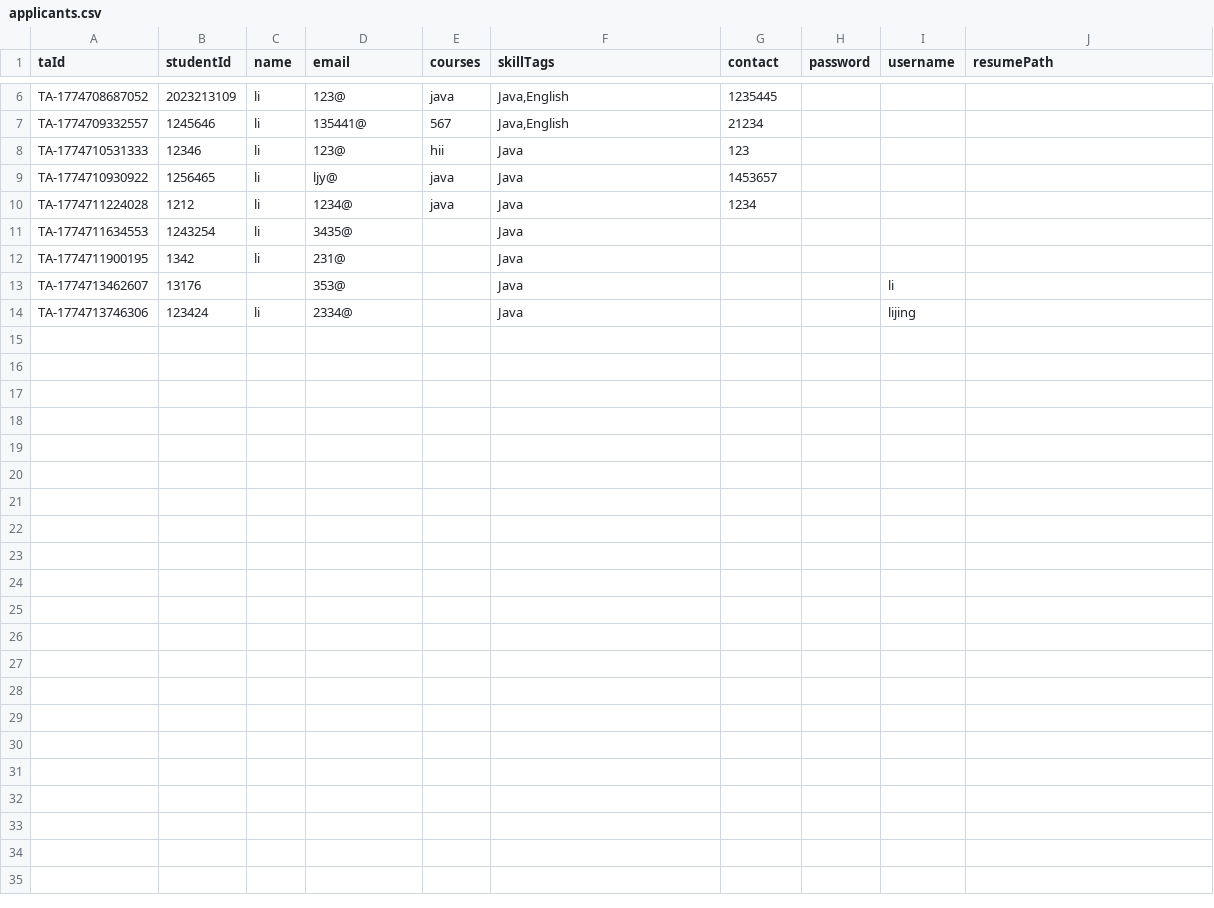
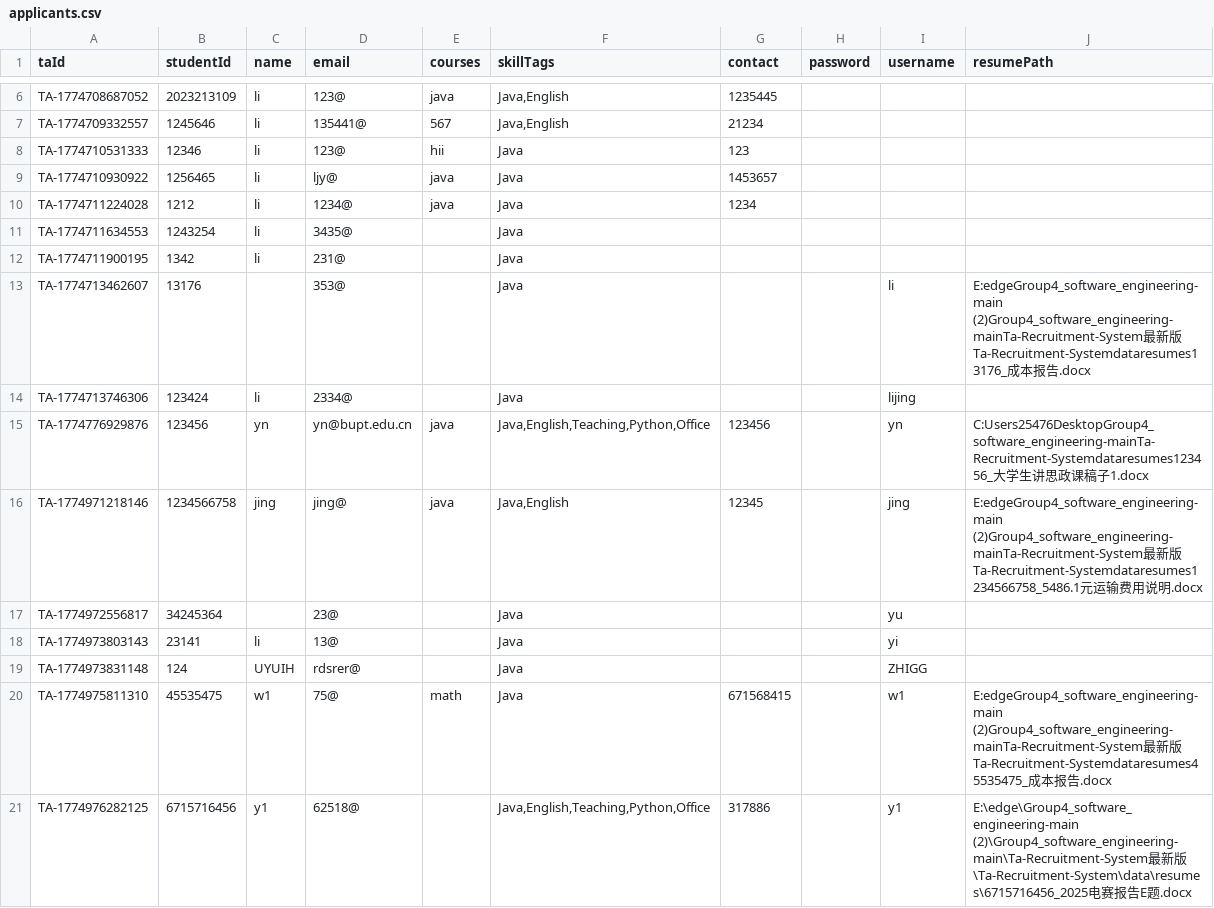
Before and after one commit to lzyyuna/Group4_software_engineering, a CSV file: Ta-Recruitment-System/data/applicants.csv, drawn as a sheet; only a part is shown, gaps mark what is left out.

Commit message:
add TA Dashboard & UI optimization for TA pages
Optimize TA recruitment system
- Implement TA & teacher dual-role login/logout
- Add TA dashboard, position application, resume upload functions
- Optimize UI for all pages (job list, application records, job details, etc.)
- Fix resume path persistence issue after re-login

```diff
--- a/Ta-Recruitment-System/data/applicants.csv
+++ b/Ta-Recruitment-System/data/applicants.csv
@@ -12,3 +12,10 @@
 "TA-1774711900195","1342","li","231@","","Java","","","",""
-"TA-1774713462607","13176","","353@","","Java","","","li",""
+"TA-1774713462607","13176","","353@","","Java","","","li","E:edgeGroup4_software_engineering-main (2)Group4_software_engineering-mainTa-Recruitment-System最新版Ta-Recruitment-Systemdataresumes13176_成本报告.docx"
 "TA-1774713746306","123424","li","2334@","","Java","","","lijing",""
+"TA-1774776929876","123456","yn","yn@bupt.edu.cn","java","Java,English,Teaching,Python,Office","123456","","yn","C:Users25476DesktopGroup4_software_engineering-mainTa-Recruitment-Systemdataresumes123456_大学生讲思政课稿子1.docx"
+"TA-1774971218146","1234566758","jing","jing@","java","Java,English","12345","","jing","E:edgeGroup4_software_engineering-main (2)Group4_software_engineering-mainTa-Recruitment-System最新版Ta-Recruitment-Systemdataresumes1234566758_5486.1元运输费用说明.docx"
+"TA-1774972556817","34245364","","23@","","Java","","","yu",""
+"TA-1774973803143","23141","li","13@","","Java","","","yi",""
+"TA-1774973831148","124","UYUIH","rdsrer@","","Java","","","ZHIGG",""
+"TA-1774975811310","45535475","w1","75@","math","Java","671568415","","w1","E:edgeGroup4_software_engineering-main (2)Group4_software_engineering-mainTa-Recruitment-System最新版Ta-Recruitment-Systemdataresumes45535475_成本报告.docx"
+"TA-1774976282125","6715716456","y1","62518@","","Java,English,Teaching,Python,Office","317886","","y1","E:\edge\Group4_software_engineering-main (2)\Group4_software_engineering-main\Ta-Recruitment-System最新版\Ta-Recruitment-System\data\resumes\6715716456_2025电赛报告E题.docx"
```
Also changed, not shown: Ta-Recruitment-System/data/applications.csv, Ta-Recruitment-System/data/jobs.csv, 47 other files.
